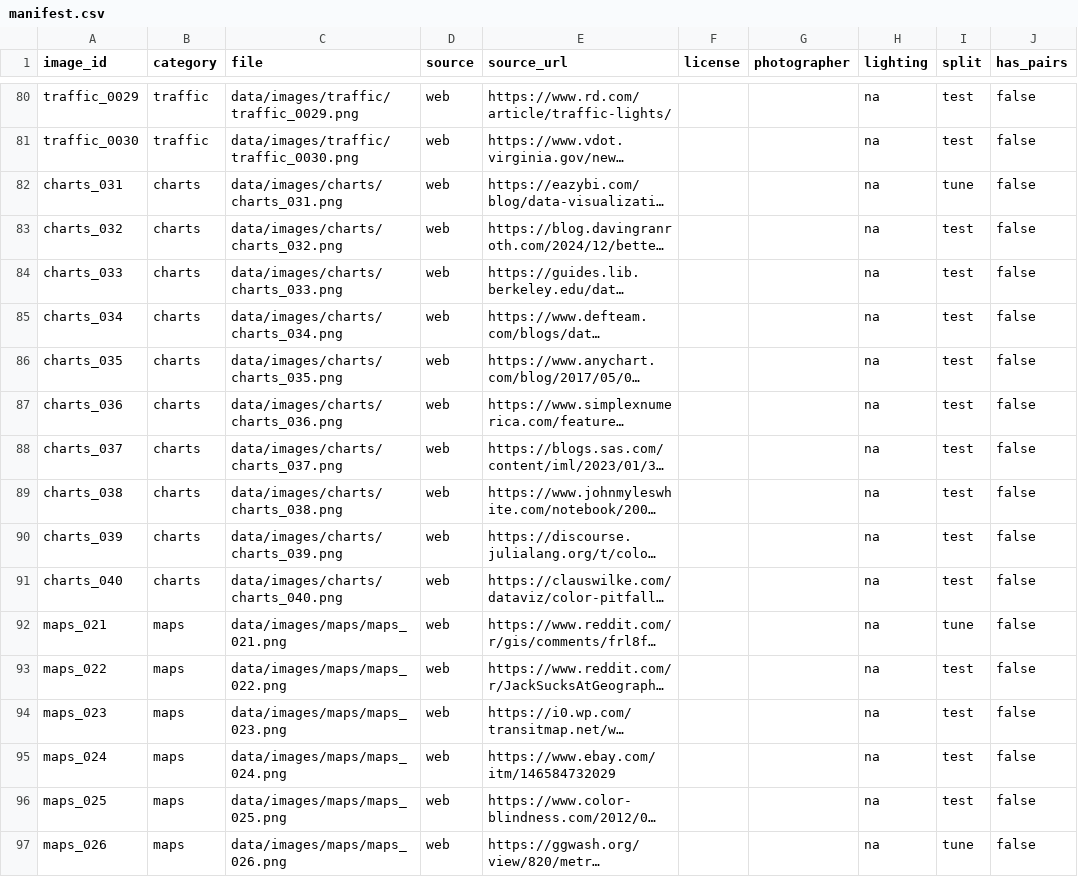
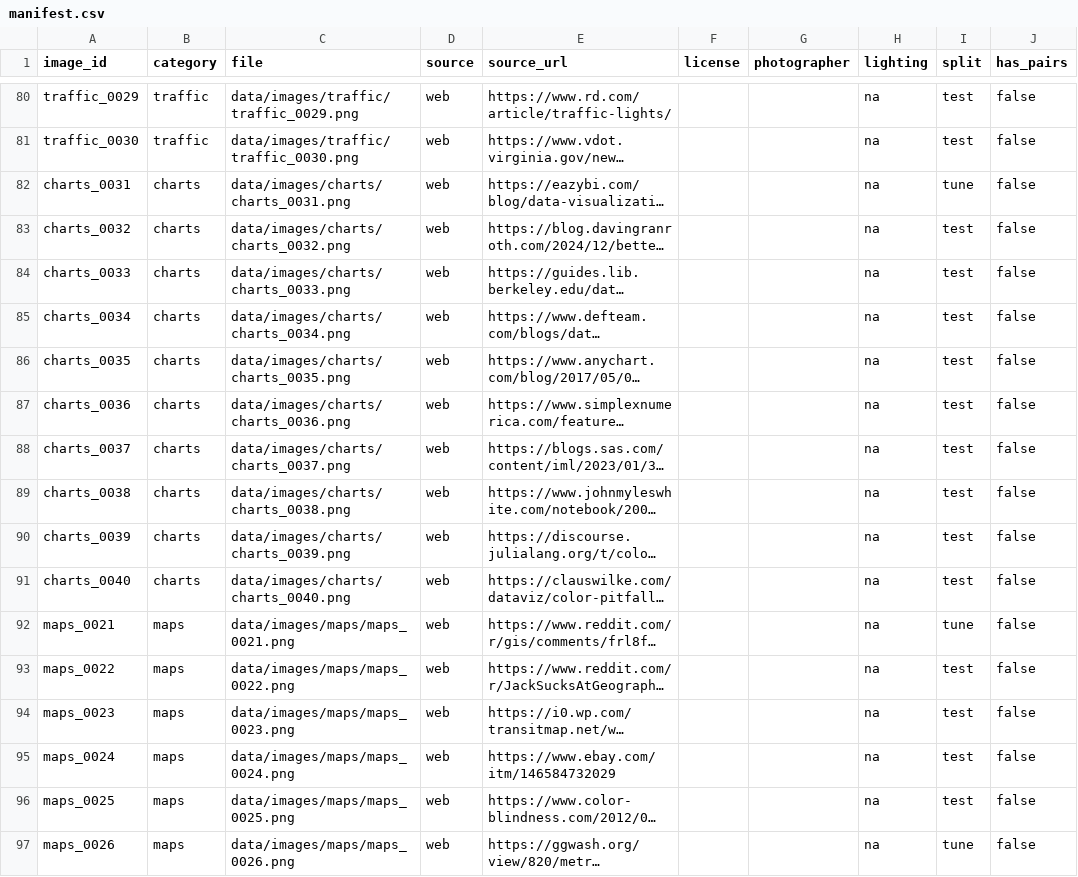
Before and after one commit to Anshika-111/computer-vision-project, a CSV file: data/manifest.csv, drawn as a sheet; only a part is shown, gaps mark what is left out; long unchanged cells end in …; the diff covers the shown part only; the diff names each change by its address in the sheet, - before the commit and + after, or states it on an @@ line.

Commit message:
Standardize dataset image IDs to four digits

```diff
--- a/data/manifest.csv
+++ b/data/manifest.csv
-A82 (image_id): charts_031
+A82 (image_id): charts_0031
-C82 (file): data/images/charts/charts_031.png
+C82 (file): data/images/charts/charts_0031.png
-A83 (image_id): charts_032
+A83 (image_id): charts_0032
-C83 (file): data/images/charts/charts_032.png
+C83 (file): data/images/charts/charts_0032.png
-A84 (image_id): charts_033
+A84 (image_id): charts_0033
-C84 (file): data/images/charts/charts_033.png
+C84 (file): data/images/charts/charts_0033.png
-A85 (image_id): charts_034
+A85 (image_id): charts_0034
-C85 (file): data/images/charts/charts_034.png
+C85 (file): data/images/charts/charts_0034.png
-A86 (image_id): charts_035
+A86 (image_id): charts_0035
-C86 (file): data/images/charts/charts_035.png
+C86 (file): data/images/charts/charts_0035.png
-A87 (image_id): charts_036
+A87 (image_id): charts_0036
-C87 (file): data/images/charts/charts_036.png
+C87 (file): data/images/charts/charts_0036.png
-A88 (image_id): charts_037
+A88 (image_id): charts_0037
-C88 (file): data/images/charts/charts_037.png
+C88 (file): data/images/charts/charts_0037.png
-A89 (image_id): charts_038
+A89 (image_id): charts_0038
-C89 (file): data/images/charts/charts_038.png
+C89 (file): data/images/charts/charts_0038.png
-A90 (image_id): charts_039
+A90 (image_id): charts_0039
-C90 (file): data/images/charts/charts_039.png
+C90 (file): data/images/charts/charts_0039.png
-A91 (image_id): charts_040
+A91 (image_id): charts_0040
-C91 (file): data/images/charts/charts_040.png
+C91 (file): data/images/charts/charts_0040.png
-A92 (image_id): maps_021
+A92 (image_id): maps_0021
-C92 (file): data/images/maps/maps_021.png
+C92 (file): data/images/maps/maps_0021.png
-A93 (image_id): maps_022
+A93 (image_id): maps_0022
-C93 (file): data/images/maps/maps_022.png
+C93 (file): data/images/maps/maps_0022.png
-A94 (image_id): maps_023
+A94 (image_id): maps_0023
-C94 (file): data/images/maps/maps_023.png
+C94 (file): data/images/maps/maps_0023.png
-A95 (image_id): maps_024
+A95 (image_id): maps_0024
-C95 (file): data/images/maps/maps_024.png
+C95 (file): data/images/maps/maps_0024.png
-A96 (image_id): maps_025
+A96 (image_id): maps_0025
-C96 (file): data/images/maps/maps_025.png
+C96 (file): data/images/maps/maps_0025.png
-A97 (image_id): maps_026
+A97 (image_id): maps_0026
-C97 (file): data/images/maps/maps_026.png
+C97 (file): data/images/maps/maps_0026.png
```
Also changed, not shown: 108 edited cells elsewhere in this file, 2 other files.
